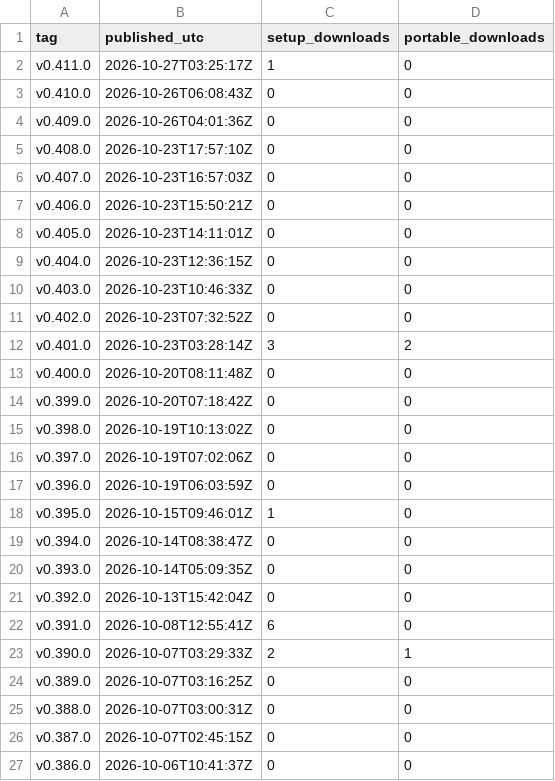
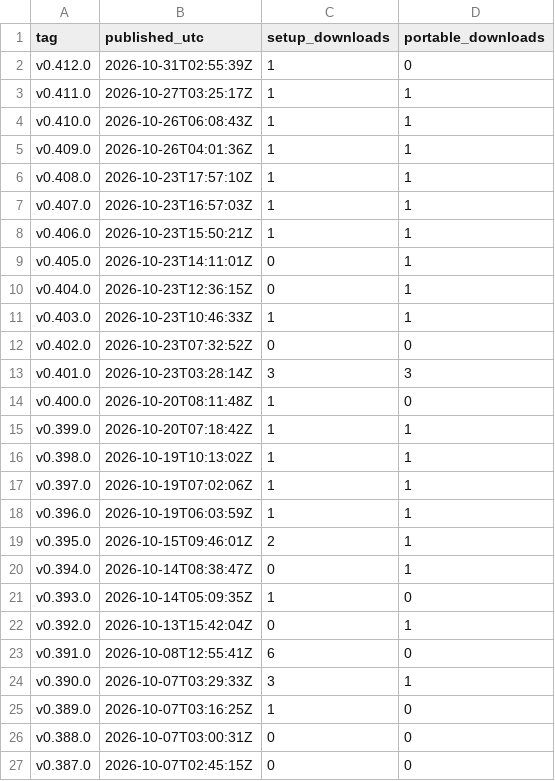
Before and after one commit to sunwoo1global-glitch/kotu-promo, a CSV file: report/downloads.csv, drawn as a sheet; only a part is shown; the shorter side is filled out with more unchanged rows; the diff covers the shown part only.

```diff
--- a/report/downloads.csv
+++ b/report/downloads.csv
@@ -1,25 +1,26 @@
 tag,published_utc,setup_downloads,portable_downloads
-v0.411.0,2026-10-27T03:25:17Z,1,0
-v0.410.0,2026-10-26T06:08:43Z,0,0
-v0.409.0,2026-10-26T04:01:36Z,0,0
-v0.408.0,2026-10-23T17:57:10Z,0,0
-v0.407.0,2026-10-23T16:57:03Z,0,0
-v0.406.0,2026-10-23T15:50:21Z,0,0
-v0.405.0,2026-10-23T14:11:01Z,0,0
-v0.404.0,2026-10-23T12:36:15Z,0,0
-v0.403.0,2026-10-23T10:46:33Z,0,0
+v0.412.0,2026-10-31T02:55:39Z,1,0
+v0.411.0,2026-10-27T03:25:17Z,1,1
+v0.410.0,2026-10-26T06:08:43Z,1,1
+v0.409.0,2026-10-26T04:01:36Z,1,1
+v0.408.0,2026-10-23T17:57:10Z,1,1
+v0.407.0,2026-10-23T16:57:03Z,1,1
+v0.406.0,2026-10-23T15:50:21Z,1,1
+v0.405.0,2026-10-23T14:11:01Z,0,1
+v0.404.0,2026-10-23T12:36:15Z,0,1
+v0.403.0,2026-10-23T10:46:33Z,1,1
 v0.402.0,2026-10-23T07:32:52Z,0,0
-v0.401.0,2026-10-23T03:28:14Z,3,2
-v0.400.0,2026-10-20T08:11:48Z,0,0
-v0.399.0,2026-10-20T07:18:42Z,0,0
-v0.398.0,2026-10-19T10:13:02Z,0,0
-v0.397.0,2026-10-19T07:02:06Z,0,0
-v0.396.0,2026-10-19T06:03:59Z,0,0
-v0.395.0,2026-10-15T09:46:01Z,1,0
-v0.394.0,2026-10-14T08:38:47Z,0,0
-v0.393.0,2026-10-14T05:09:35Z,0,0
-v0.392.0,2026-10-13T15:42:04Z,0,0
+v0.401.0,2026-10-23T03:28:14Z,3,3
+v0.400.0,2026-10-20T08:11:48Z,1,0
+v0.399.0,2026-10-20T07:18:42Z,1,1
+v0.398.0,2026-10-19T10:13:02Z,1,1
+v0.397.0,2026-10-19T07:02:06Z,1,1
+v0.396.0,2026-10-19T06:03:59Z,1,1
+v0.395.0,2026-10-15T09:46:01Z,2,1
+v0.394.0,2026-10-14T08:38:47Z,0,1
+v0.393.0,2026-10-14T05:09:35Z,1,0
+v0.392.0,2026-10-13T15:42:04Z,0,1
 v0.391.0,2026-10-08T12:55:41Z,6,0
-v0.390.0,2026-10-07T03:29:33Z,2,1
-v0.389.0,2026-10-07T03:16:25Z,0,0
+v0.390.0,2026-10-07T03:29:33Z,3,1
+v0.389.0,2026-10-07T03:16:25Z,1,0
 v0.388.0,2026-10-07T03:00:31Z,0,0
```
Also changed, not shown: 1 removed row elsewhere in this file, promo_out/generation_log.csv, 3 other files.
